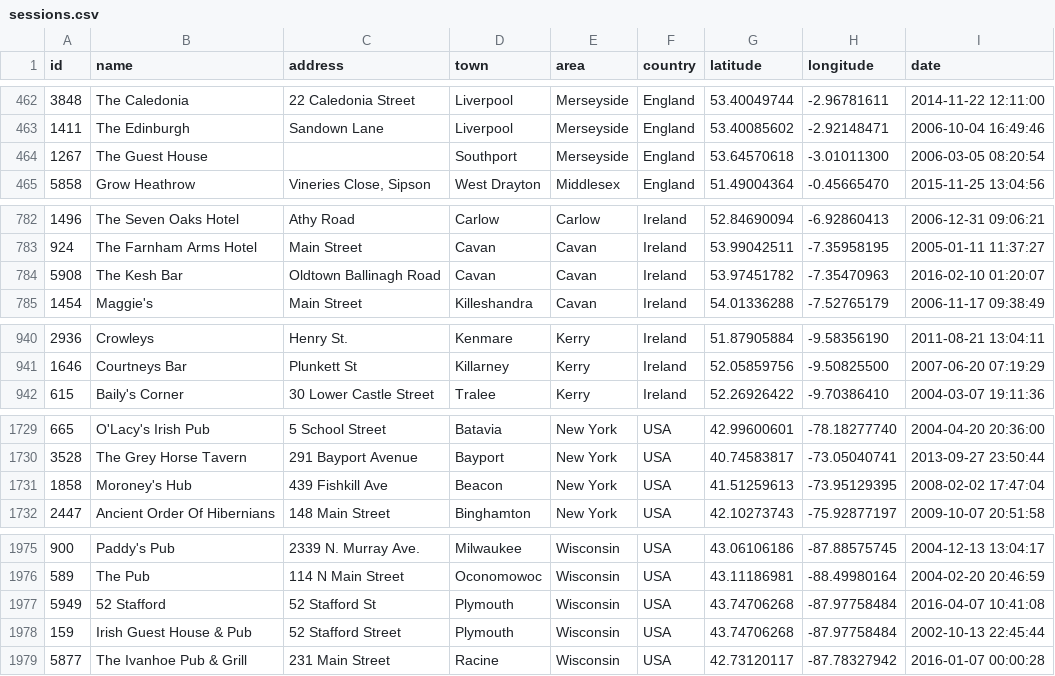
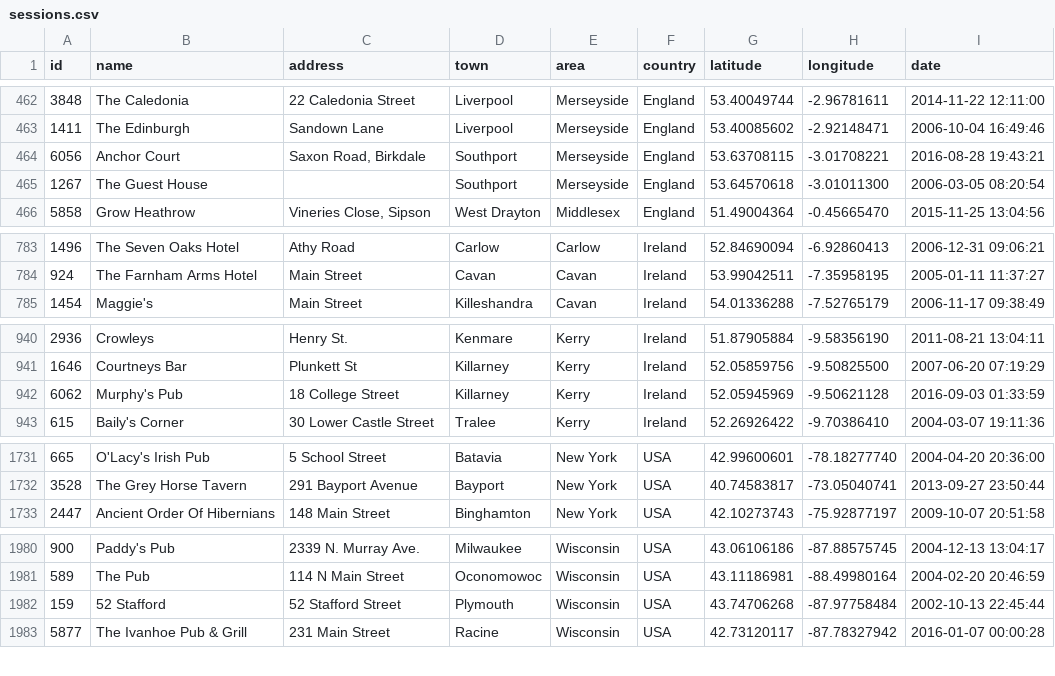
Before and after one commit to adactio/TheSession-data, a CSV file: csv/sessions.csv, drawn as a sheet; only a part is shown, gaps mark what is left out; the diff covers the shown part only.

```diff
--- a/csv/sessions.csv
+++ b/csv/sessions.csv
@@ -463,2 +463,3 @@
 1411,"The Edinburgh","Sandown Lane","Liverpool","Merseyside","England",53.40085602,-2.92148471,"2006-10-04 16:49:46"
+6056,"Anchor Court","Saxon Road, Birkdale","Southport","Merseyside","England",53.63708115,-3.01708221,"2016-08-28 19:43:21"
 1267,"The Guest House","","Southport","Merseyside","England",53.64570618,-3.01011300,"2006-03-05 08:20:54"
@@ -783,3 +784,2 @@
 924,"The Farnham Arms Hotel","Main Street","Cavan","Cavan","Ireland",53.99042511,-7.35958195,"2005-01-11 11:37:27"
-5908,"The Kesh Bar ","Oldtown Ballinagh Road","Cavan","Cavan","Ireland",53.97451782,-7.35470963,"2016-02-10 01:20:07"
 1454,"Maggie's","Main Street","Killeshandra","Cavan","Ireland",54.01336288,-7.52765179,"2006-11-17 09:38:49"
@@ -941,2 +941,3 @@
 1646,"Courtneys Bar","Plunkett St","Killarney","Kerry","Ireland",52.05859756,-9.50825500,"2007-06-20 07:19:29"
+6062,"Murphy's Pub","18 College Street ","Killarney","Kerry","Ireland",52.05945969,-9.50621128,"2016-09-03 01:33:59"
 615,"Baily's Corner","30 Lower Castle Street","Tralee","Kerry","Ireland",52.26926422,-9.70386410,"2004-03-07 19:11:36"
@@ -1730,3 +1732,2 @@
 3528,"The Grey Horse Tavern","291 Bayport Avenue","Bayport","New York","USA",40.74583817,-73.05040741,"2013-09-27 23:50:44"
-1858,"Moroney's Hub","439 Fishkill Ave","Beacon","New York","USA",41.51259613,-73.95129395,"2008-02-02 17:47:04"
 2447,"Ancient Order Of Hibernians","148 Main Street","Binghamton","New York","USA",42.10273743,-75.92877197,"2009-10-07 20:51:58"
@@ -1976,4 +1981,3 @@
 589,"The Pub","114 N Main Street","Oconomowoc","Wisconsin","USA",43.11186981,-88.49980164,"2004-02-20 20:46:59"
-5949,"52 Stafford","52 Stafford St","Plymouth","Wisconsin","USA",43.74706268,-87.97758484,"2016-04-07 10:41:08"
-159,"Irish Guest House & Pub","52 Stafford Street","Plymouth","Wisconsin","USA",43.74706268,-87.97758484,"2002-10-13 22:45:44"
+159,"52 Stafford","52 Stafford Street","Plymouth","Wisconsin","USA",43.74706268,-87.97758484,"2002-10-13 22:45:44"
 5877,"The Ivanhoe Pub & Grill","231 Main Street","Racine","Wisconsin","USA",42.73120117,-87.78327942,"2016-01-07 00:00:28"
```
Also changed, not shown: 6 added rows and 1 moved row elsewhere in this file, csv/events.csv, 7 other files.
